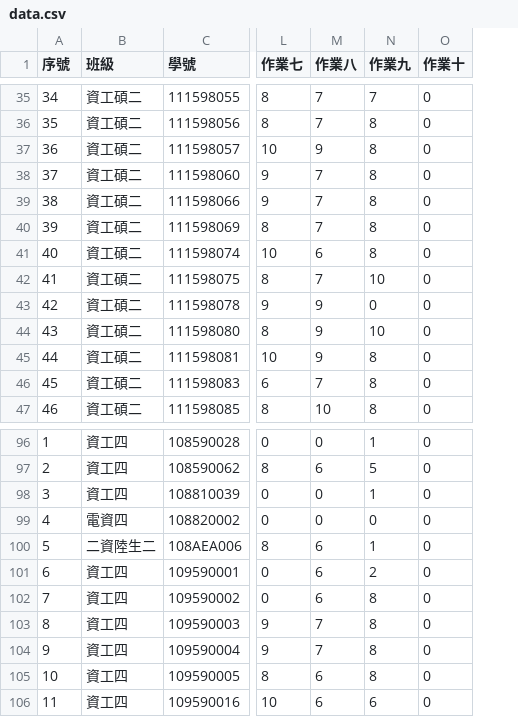
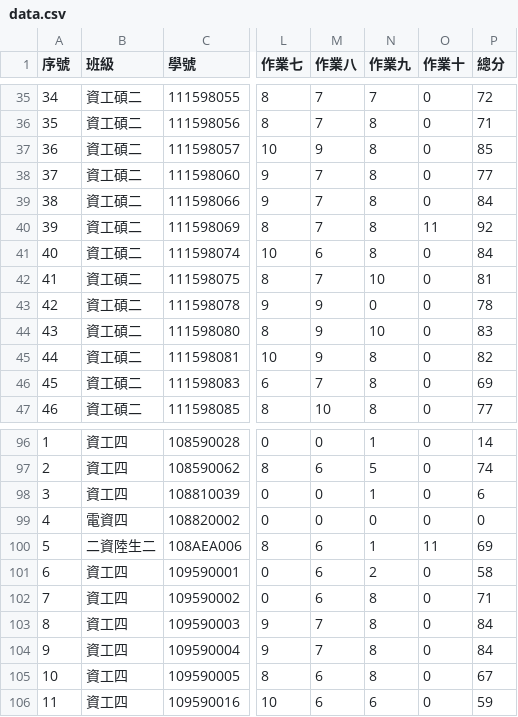
Before and after one commit to yungpei/vis2023f_grade, a CSV file: csv/data.csv, drawn as a sheet; only a part is shown, gaps mark what is left out; the diff covers the shown part only; the diff names each change by its address in the sheet, - before the commit and + after, or states it on an @@ line.

```diff
--- a/csv/data.csv
+++ b/csv/data.csv
+column P (總分), rows 35-47: 72 | 71 | 85 | 77 | 84 | 92 | 84 | 81 | 78 | 83 | 82 | 69 | 77; rows 96-106: 14 | 74 | 6 | 0 | 69 | 58 | 71 | 84 | 84 | 67 | 59
-O40 (作業十): 0
+O40 (作業十): 11
-O100 (作業十): 0
+O100 (作業十): 11
```
Also changed, not shown: 20 edited cells elsewhere in this file.
